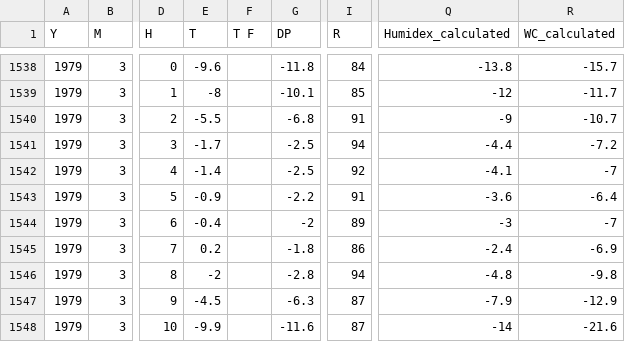
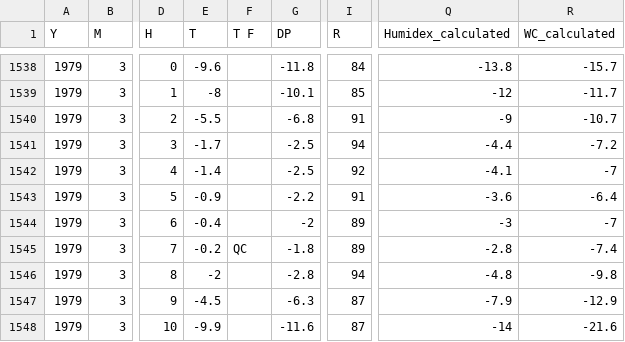
Before and after one commit to jjulietv-pixel/ALL-HOURLY-DATA-FOR-WEBSITE, a CSV file: Winnipeg Hourly By Year/Winnipeg_1979.csv, drawn as a sheet; only a part is shown, gaps mark what is left out; the diff names each change by its address in the sheet, - before the commit and + after, or states it on an @@ line.

```diff
--- a/Winnipeg Hourly By Year/Winnipeg_1979.csv
+++ b/Winnipeg Hourly By Year/Winnipeg_1979.csv
-E1545 (T): 0.2
+E1545 (T): -0.2
-F1545 (T F): (empty)
+F1545 (T F): QC
-I1545 (R): 86
+I1545 (R): 89
-Q1545 (Humidex_calculated): -2.4
+Q1545 (Humidex_calculated): -2.8
-R1545 (WC_calculated): -6.9
+R1545 (WC_calculated): -7.4
```
Also changed, not shown: Winnipeg Hourly By Year/Winnipeg_1986.csv.
